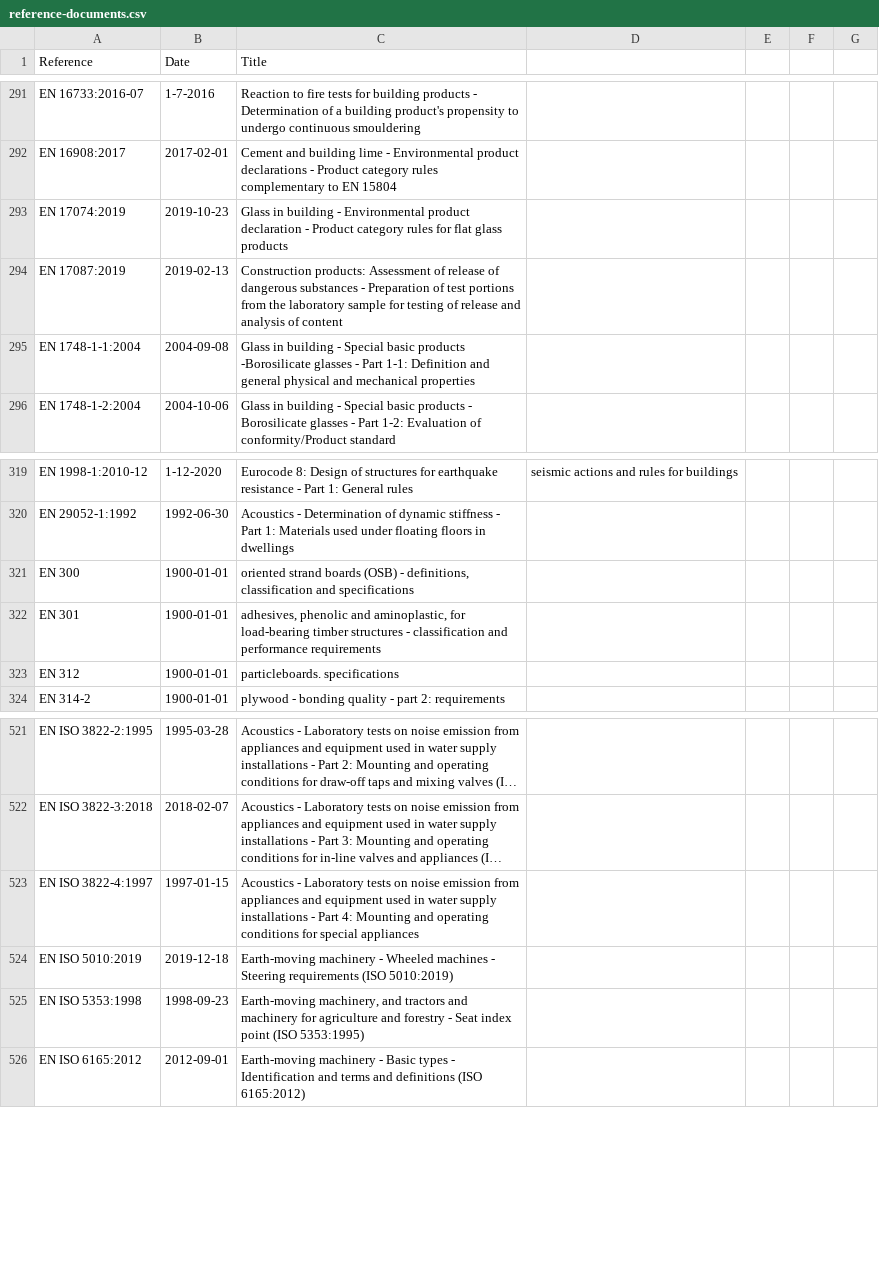
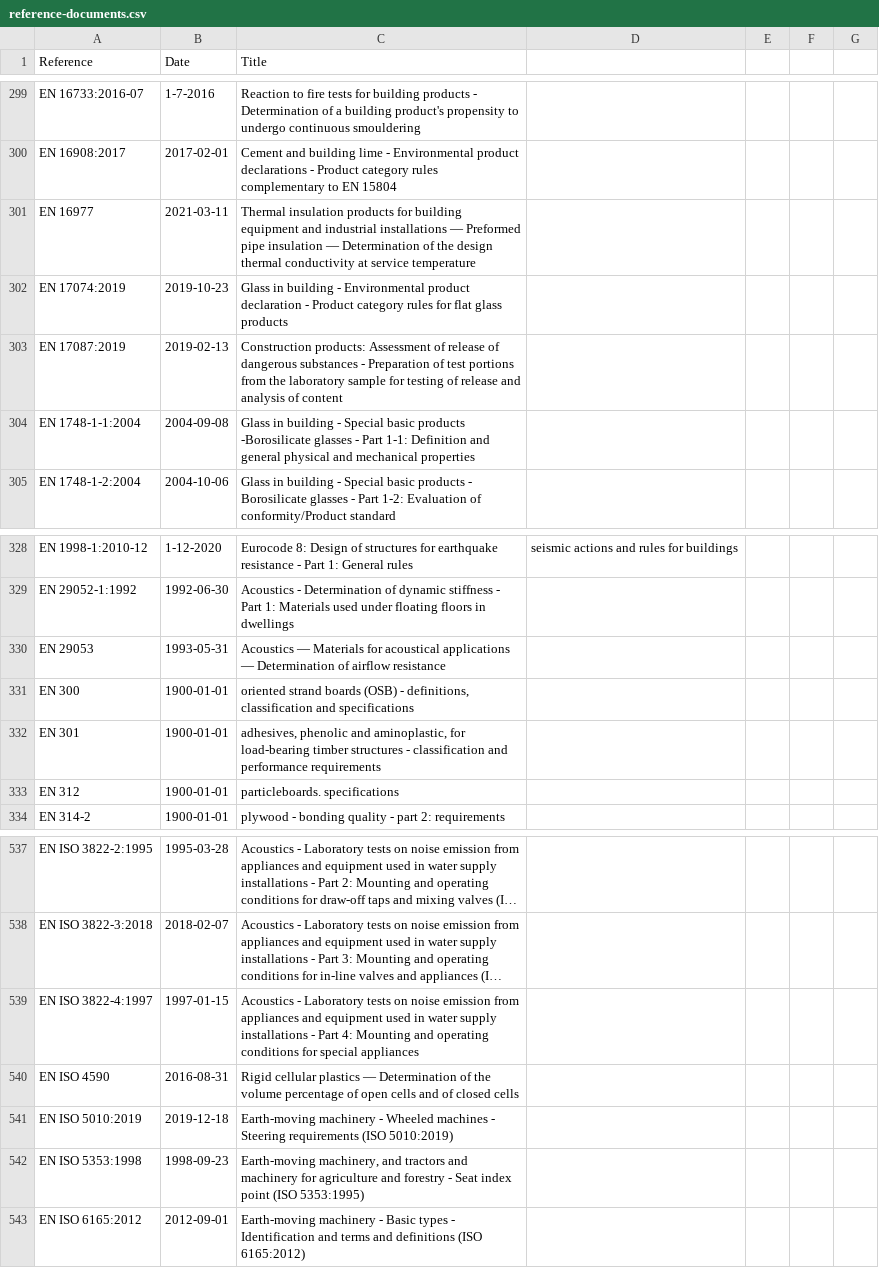
Before and after one commit to buildingSMART-Japan/bSI_bSDD_ja, a CSV file: DataFiles/reference-documents.csv, drawn as a sheet; only a part is shown, gaps mark what is left out; long unchanged cells end in …; the diff covers the shown part only; the diff names each change by its address in the sheet, - before the commit and + after, or states it on an @@ line.

Commit message:
translate from buildingSMART/bSDD

```diff
--- a/DataFiles/reference-documents.csv
+++ b/DataFiles/reference-documents.csv
+row 301: EN 16977 | 2021-03-11 | Thermal insulation products for building equipment and industrial installations — Preformed pipe insulation — Determination of the design thermal conductivity at service temperature
+row 330: EN 29053 | 1993-05-31 | Acoustics — Materials for acoustical applications — Determination of airflow resistance
+row 540: EN ISO 4590 | 2016-08-31 | Rigid cellular plastics — Determination of the volume percentage of open cells and of closed cells
```
Also changed, not shown: 14 added rows elsewhere in this file, 2 other files.
